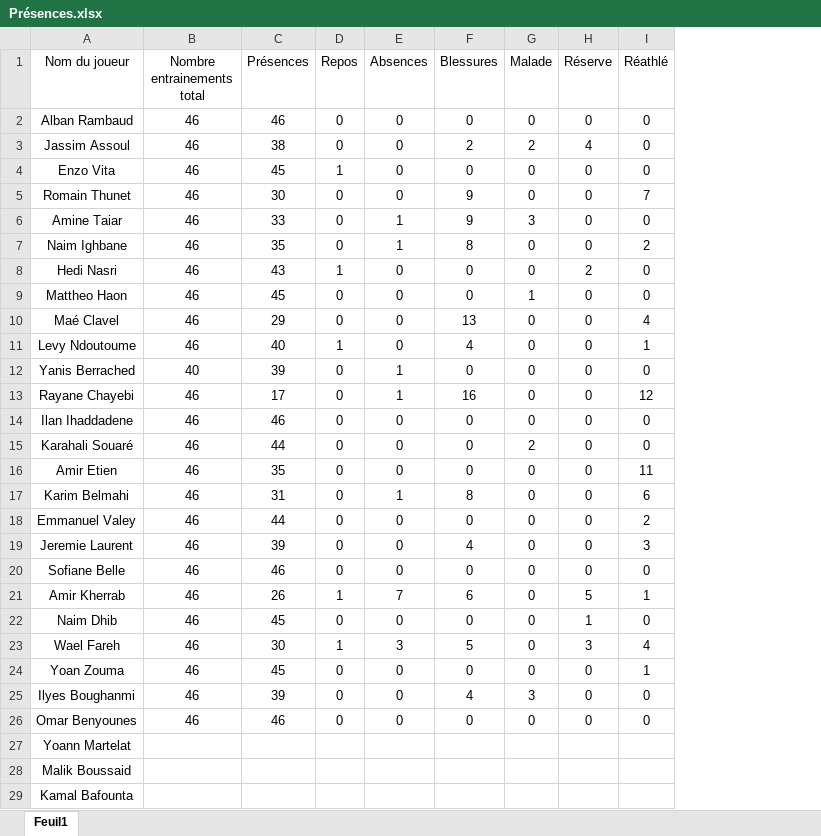
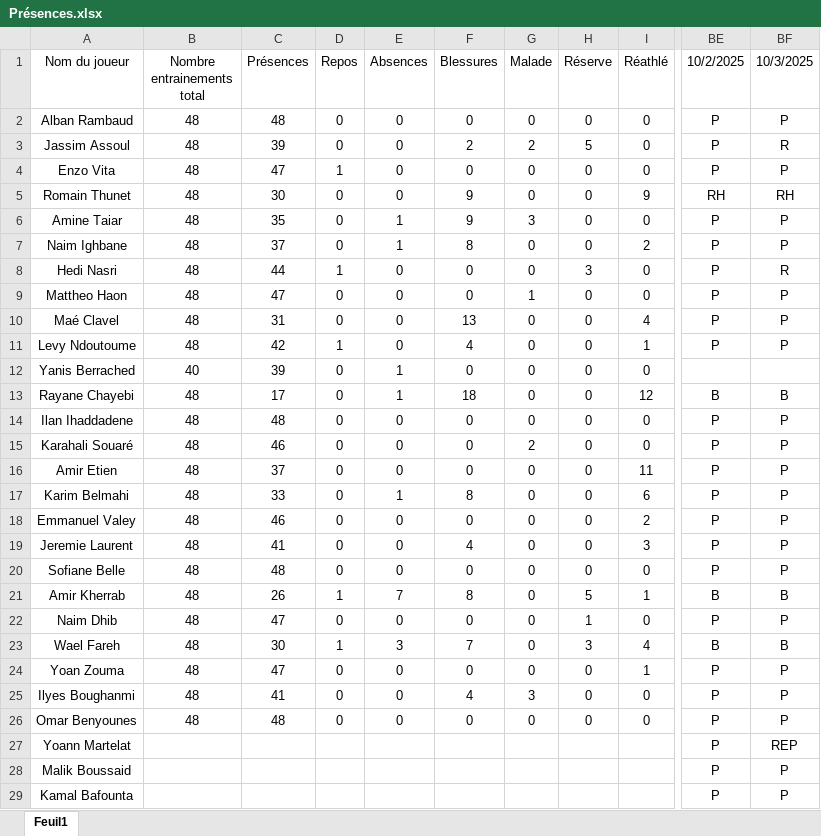
Before and after one commit to Chris15100/lld-app, an Excel workbook: data/Présences.xlsx, sheet Feuil1, drawn as a sheet; only a part is shown, gaps mark what is left out; values as stored, in another font and other column widths than the file's, no borders; conditional formats not drawn; the diff names each change by its address in the sheet, - before the commit and + after, or states it on an @@ line.

```diff
--- a/data/Présences.xlsx (sheet Feuil1)
+++ b/data/Présences.xlsx (sheet Feuil1)
+column BE (10/2/2025), rows 2-29: P | P | P | RH | P | P | P | P | P | P |  | B | P | P | P | P | P | P | P | B | P | B | P | P | P | P | P | P
+column BF (10/3/2025), rows 2-29: P | R | P | RH | P | P | R | P | P | P |  | B | P | P | P | P | P | P | P | B | P | B | P | P | P | REP | P | P
-B2:B11 (Nombre entrainements total): 46
+B2:B11 (Nombre entrainements total): 48
-C2 (Présences): 46
+C2 (Présences): 48
-C3 (Présences): 38
+C3 (Présences): 39
-H3 (Réserve): 4
+H3 (Réserve): 5
-C4 (Présences): 45
+C4 (Présences): 47
-I5 (Réathlé): 7
+I5 (Réathlé): 9
-C6 (Présences): 33
+C6 (Présences): 35
-C7 (Présences): 35
+C7 (Présences): 37
-C8 (Présences): 43
+C8 (Présences): 44
-H8 (Réserve): 2
+H8 (Réserve): 3
-C9 (Présences): 45
+C9 (Présences): 47
-C10 (Présences): 29
+C10 (Présences): 31
-C11 (Présences): 40
+C11 (Présences): 42
-B13:B26 (Nombre entrainements total): 46
+B13:B26 (Nombre entrainements total): 48
-F13 (Blessures): 16
+F13 (Blessures): 18
-C14 (Présences): 46
+C14 (Présences): 48
-C15 (Présences): 44
+C15 (Présences): 46
-C16 (Présences): 35
+C16 (Présences): 37
-C17 (Présences): 31
+C17 (Présences): 33
-C18 (Présences): 44
+C18 (Présences): 46
-C19 (Présences): 39
+C19 (Présences): 41
-C20 (Présences): 46
+C20 (Présences): 48
-F21 (Blessures): 6
+F21 (Blessures): 8
-C22 (Présences): 45
+C22 (Présences): 47
-F23 (Blessures): 5
+F23 (Blessures): 7
-C24 (Présences): 45
+C24 (Présences): 47
-C25 (Présences): 39
+C25 (Présences): 41
-C26 (Présences): 46
+C26 (Présences): 48
```
Also changed, not shown: data/DonneesGPSPropres.xlsx, data/Poids-Masse grasse.xlsx, 1 other file.
